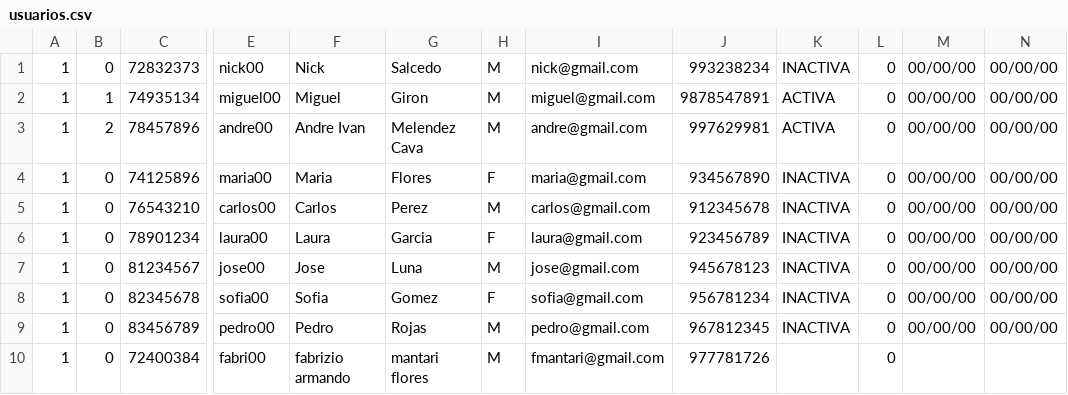
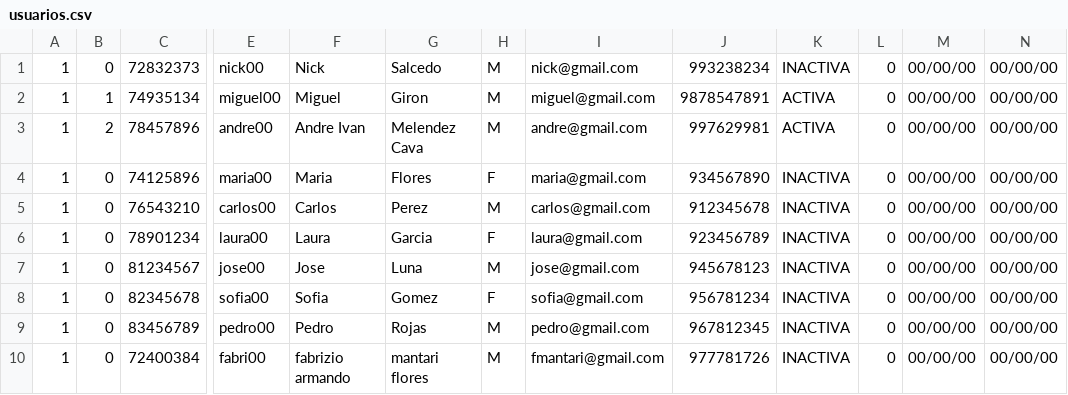
Before and after one commit to andremelzc/libreria_ghibli, a CSV file: usuarios.csv, drawn as a sheet; only a part is shown, gaps mark what is left out; the diff names each change by its address in the sheet, - before the commit and + after, or states it on an @@ line.

```diff
--- a/usuarios.csv
+++ b/usuarios.csv
-K10: (empty)
+K10: INACTIVA
-M10: (empty)
+M10: 00/00/00
-N10: (empty)
+N10: 00/00/00
```
Also changed, not shown: laptops.csv, 9 other files.
